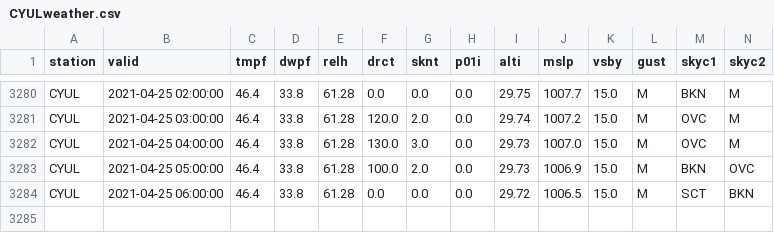
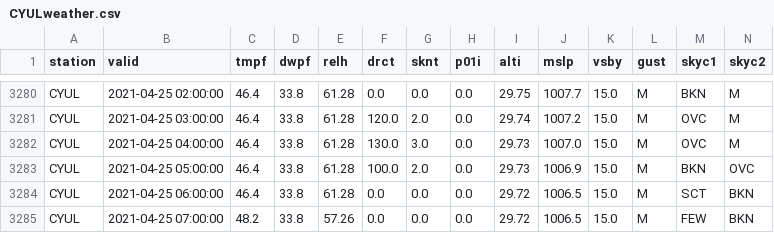
Before and after one commit to drdevinhopkins/210307, a CSV file: data/CYULweather.csv, drawn as a sheet; only a part is shown, gaps mark what is left out; rows hold the shown columns only; the diff names each change by its address in the sheet, - before the commit and + after, or states it on an @@ line.

```diff
--- a/data/CYULweather.csv
+++ b/data/CYULweather.csv
+row 3285: CYUL | 2021-04-25 07:00:00 | 48.2 | 33.8 | 57.26 | 0.0 | 0.0 | 0.0 | 29.72 | 1006.5 | 15.0 | M | FEW | BKN
```
Also changed, not shown: 1 other file.
